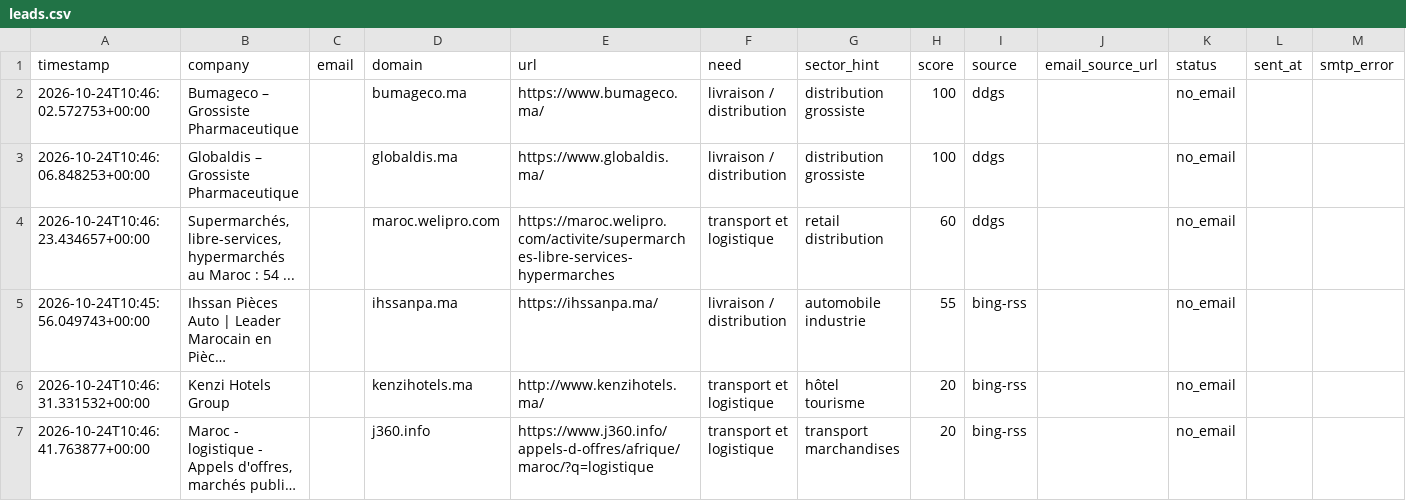
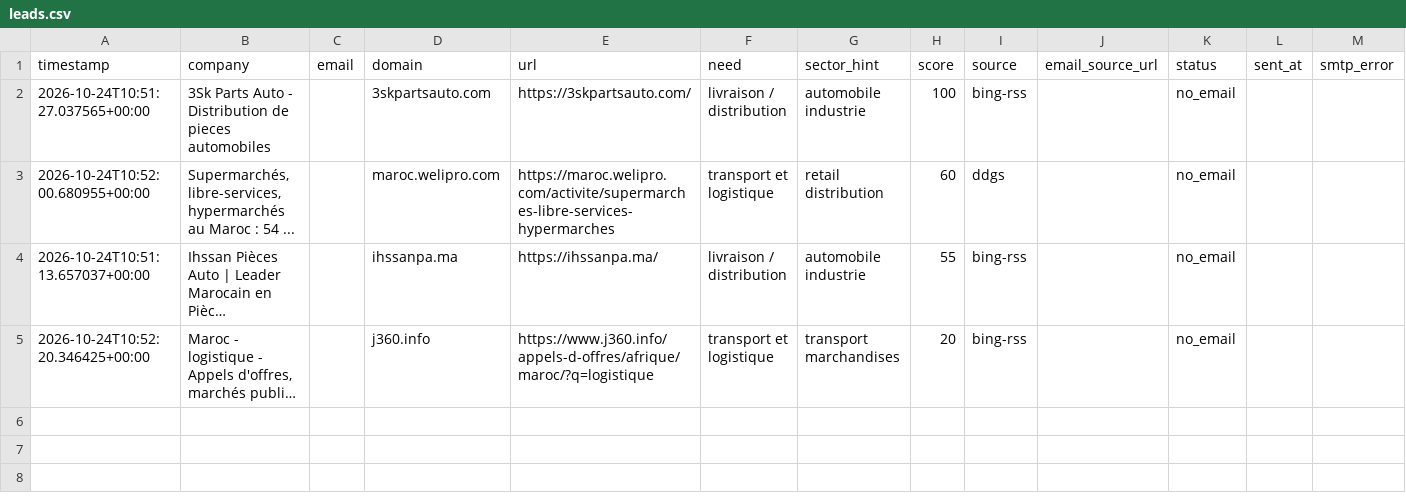
Before and after one commit to OMAR3689/OMAR3689, a CSV file: transport-lead-agent/data/leads.csv, drawn as a sheet; long unchanged cells end in …; removed rows and columns are numbered as before the commit, all else as after; the diff names each change by its address in the sheet, - before the commit and + after, or states it on an @@ line.

```diff
--- a/transport-lead-agent/data/leads.csv
+++ b/transport-lead-agent/data/leads.csv
-A2 (timestamp): 2026-10-24T10:46:02.572753+00:00
+A2 (timestamp): 2026-10-24T10:51:27.037565+00:00
-B2 (company): Bumageco – Grossiste Pharmaceutique
+B2 (company): 3Sk Parts Auto - Distribution de pieces automobiles
-D2 (domain): bumageco.ma
+D2 (domain): 3skpartsauto.com
-E2 (url): https://www.bumageco.ma/
+E2 (url): https://3skpartsauto.com/
-G2 (sector_hint): distribution grossiste
+G2 (sector_hint): automobile industrie
-I2 (source): ddgs
+I2 (source): bing-rss
-row 3: 2026-10-24T10:46:06.848253+00:00 | Globaldis – Grossiste Pharmaceutique |  | globaldis.ma | https://www.globaldis.ma/ | livraison / distribution | distribution grossiste | 100 | ddgs |  | no_email
-A3 (timestamp): 2026-10-24T10:46:23.434657+00:00
+A3 (timestamp): 2026-10-24T10:52:00.680955+00:00
-A4 (timestamp): 2026-10-24T10:45:56.049743+00:00
+A4 (timestamp): 2026-10-24T10:51:13.657037+00:00
-row 6: 2026-10-24T10:46:31.331532+00:00 | Kenzi Hotels Group |  | kenzihotels.ma | http://www.kenzihotels.ma/ | transport et logistique | hôtel tourisme | 20 | bing-rss |  | no_email
-A5 (timestamp): 2026-10-24T10:46:41.763877+00:00
+A5 (timestamp): 2026-10-24T10:52:20.346425+00:00
```
Also changed, not shown: 1 other file.
